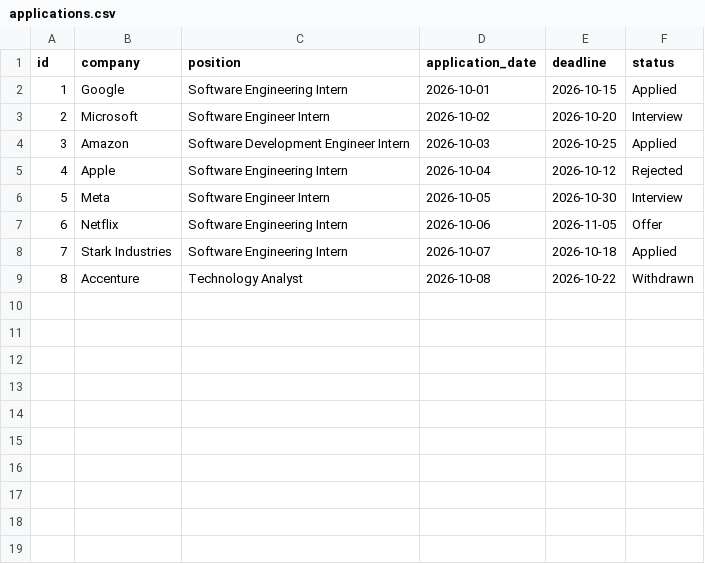
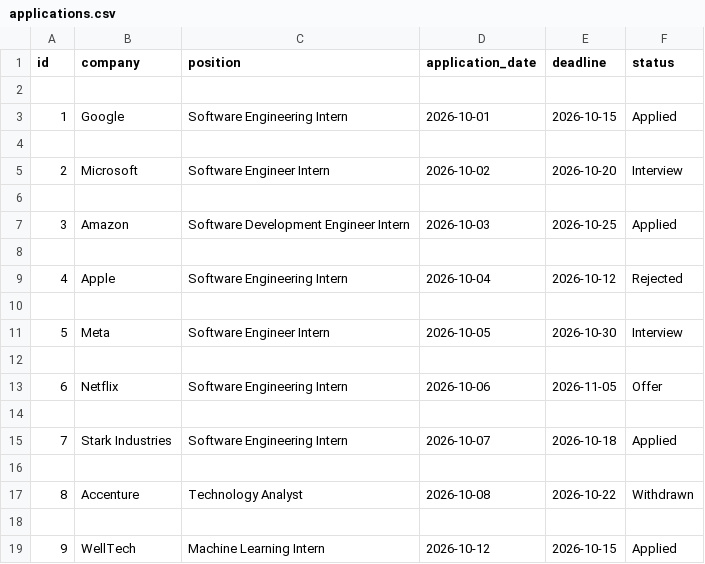
Before and after one commit to ElenaWell/tech_job_tracker, a CSV file: applications.csv, drawn as a sheet.

Commit message:
Complete job application tracker GUI and tests

```diff
--- a/applications.csv
+++ b/applications.csv
@@ -1,9 +1,19 @@
 id,company,position,application_date,deadline,status
+
 1,Google,Software Engineering Intern,2026-10-01,2026-10-15,Applied
+
 2,Microsoft,Software Engineer Intern,2026-10-02,2026-10-20,Interview
+
 3,Amazon,Software Development Engineer Intern,2026-10-03,2026-10-25,Applied
+
 4,Apple,Software Engineering Intern,2026-10-04,2026-10-12,Rejected
+
 5,Meta,Software Engineer Intern,2026-10-05,2026-10-30,Interview
+
 6,Netflix,Software Engineering Intern,2026-10-06,2026-11-05,Offer
+
 7,Stark Industries,Software Engineering Intern,2026-10-07,2026-10-18,Applied
+
 8,Accenture,Technology Analyst,2026-10-08,2026-10-22,Withdrawn
+
+9,WellTech,Machine Learning Intern,2026-10-12,2026-10-15,Applied
```
Also changed, not shown: 2 other files.
